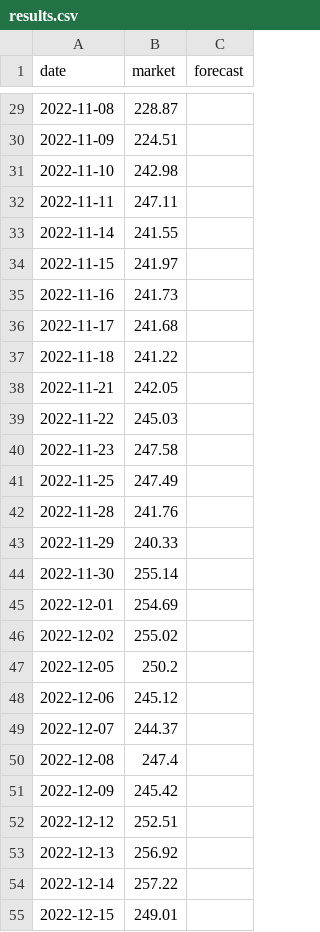
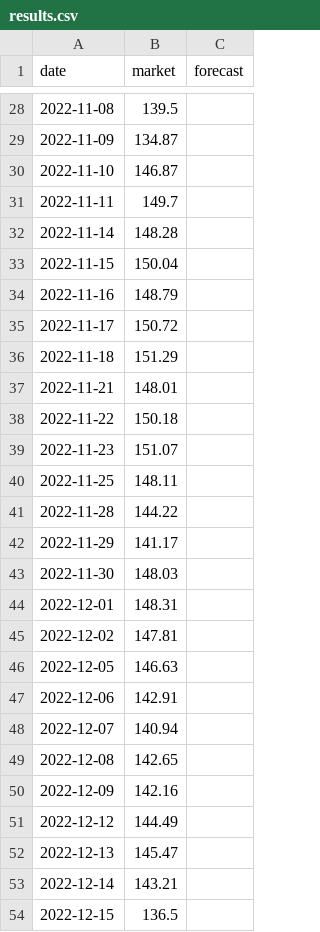
Before and after one commit to EricNguyen1206/my-stock-prediction-web, a CSV file: results.csv, drawn as a sheet; only a part is shown, gaps mark what is left out; the diff covers the shown part only.

```diff
--- a/results.csv
+++ b/results.csv
@@ -29,27 +28,27 @@ date,market,forecast
-2022-11-08,228.87,
-2022-11-09,224.51,
-2022-11-10,242.98,
-2022-11-11,247.11,
-2022-11-14,241.55,
-2022-11-15,241.97,
-2022-11-16,241.73,
-2022-11-17,241.68,
-2022-11-18,241.22,
-2022-11-21,242.05,
-2022-11-22,245.03,
-2022-11-23,247.58,
-2022-11-25,247.49,
-2022-11-28,241.76,
-2022-11-29,240.33,
-2022-11-30,255.14,
-2022-12-01,254.69,
-2022-12-02,255.02,
-2022-12-05,250.2,
-2022-12-06,245.12,
-2022-12-07,244.37,
-2022-12-08,247.4,
-2022-12-09,245.42,
-2022-12-12,252.51,
-2022-12-13,256.92,
-2022-12-14,257.22,
-2022-12-15,249.01,
+2022-11-08,139.5,
+2022-11-09,134.87,
+2022-11-10,146.87,
+2022-11-11,149.7,
+2022-11-14,148.28,
+2022-11-15,150.04,
+2022-11-16,148.79,
+2022-11-17,150.72,
+2022-11-18,151.29,
+2022-11-21,148.01,
+2022-11-22,150.18,
+2022-11-23,151.07,
+2022-11-25,148.11,
+2022-11-28,144.22,
+2022-11-29,141.17,
+2022-11-30,148.03,
+2022-12-01,148.31,
+2022-12-02,147.81,
+2022-12-05,146.63,
+2022-12-06,142.91,
+2022-12-07,140.94,
+2022-12-08,142.65,
+2022-12-09,142.16,
+2022-12-12,144.49,
+2022-12-13,145.47,
+2022-12-14,143.21,
+2022-12-15,136.5,
```
Also changed, not shown: 2 added rows, 2 removed rows and 63 edited cells elsewhere in this file, 5 other files.
